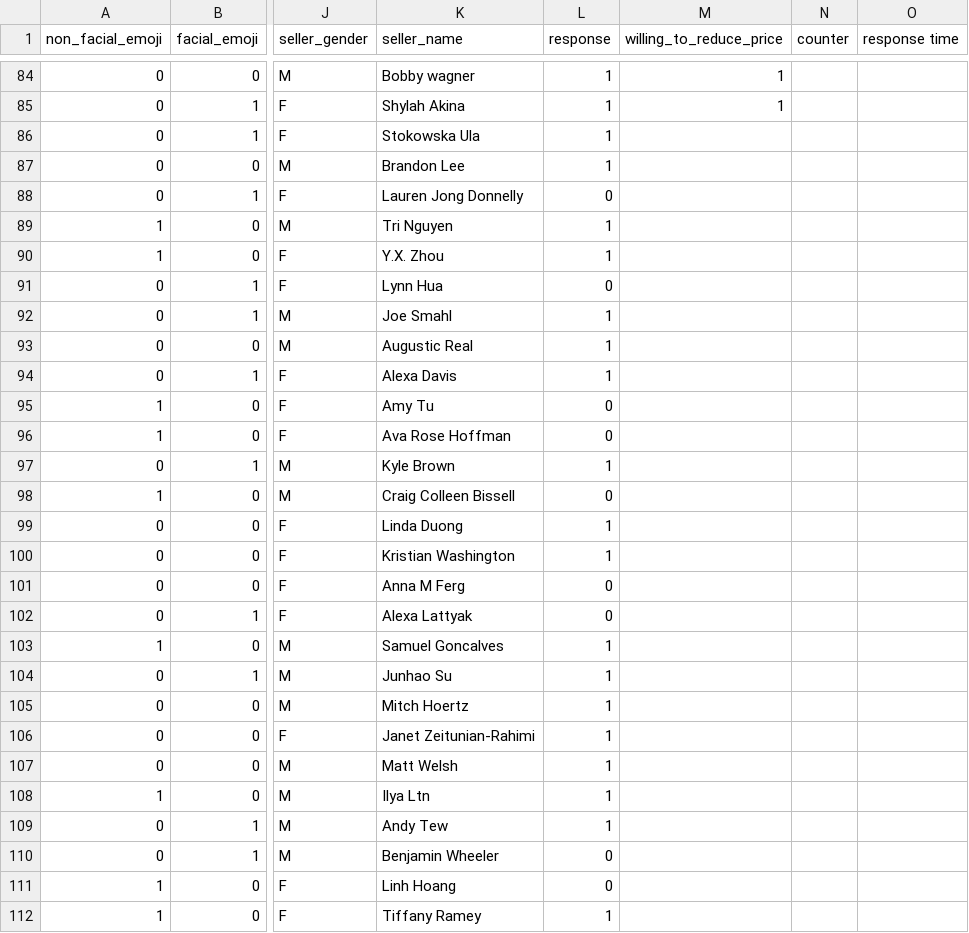
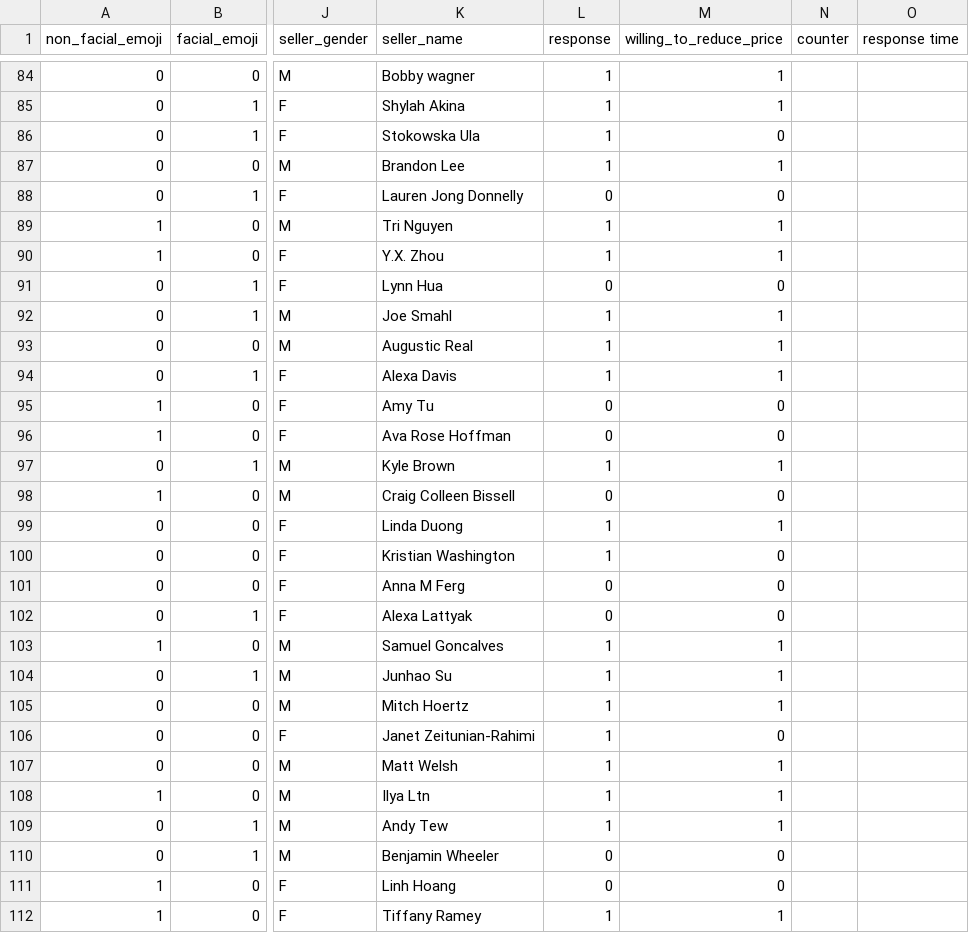
Before and after one commit to kevinyi901/W241, a CSV file: Datasci241 Experiment result - Combined.csv, drawn as a sheet; only a part is shown, gaps mark what is left out; the diff covers the shown part only; the diff names each change by its address in the sheet, - before the commit and + after, or states it on an @@ line.

Commit message:
Add files via upload

```diff
--- a/Datasci241 Experiment result - Combined.csv
+++ b/Datasci241 Experiment result - Combined.csv
-M86 (willing_to_reduce_price): (empty)
+M86 (willing_to_reduce_price): 0
-M87 (willing_to_reduce_price): (empty)
+M87 (willing_to_reduce_price): 1
-M88 (willing_to_reduce_price): (empty)
+M88 (willing_to_reduce_price): 0
-M89:M90 (willing_to_reduce_price): (empty)
+M89:M90 (willing_to_reduce_price): 1
-M91 (willing_to_reduce_price): (empty)
+M91 (willing_to_reduce_price): 0
-M92:M94 (willing_to_reduce_price): (empty)
+M92:M94 (willing_to_reduce_price): 1
-M95:M96 (willing_to_reduce_price): (empty)
+M95:M96 (willing_to_reduce_price): 0
-M97 (willing_to_reduce_price): (empty)
+M97 (willing_to_reduce_price): 1
-M98 (willing_to_reduce_price): (empty)
+M98 (willing_to_reduce_price): 0
-M99 (willing_to_reduce_price): (empty)
+M99 (willing_to_reduce_price): 1
-M100:M102 (willing_to_reduce_price): (empty)
+M100:M102 (willing_to_reduce_price): 0
-M103:M105 (willing_to_reduce_price): (empty)
+M103:M105 (willing_to_reduce_price): 1
-M106 (willing_to_reduce_price): (empty)
+M106 (willing_to_reduce_price): 0
-M107:M109 (willing_to_reduce_price): (empty)
+M107:M109 (willing_to_reduce_price): 1
-M110:M111 (willing_to_reduce_price): (empty)
+M110:M111 (willing_to_reduce_price): 0
-M112 (willing_to_reduce_price): (empty)
+M112 (willing_to_reduce_price): 1
```
Also changed, not shown: 167 edited cells elsewhere in this file.
